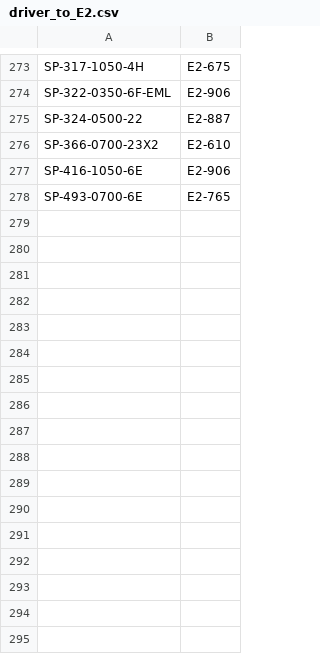
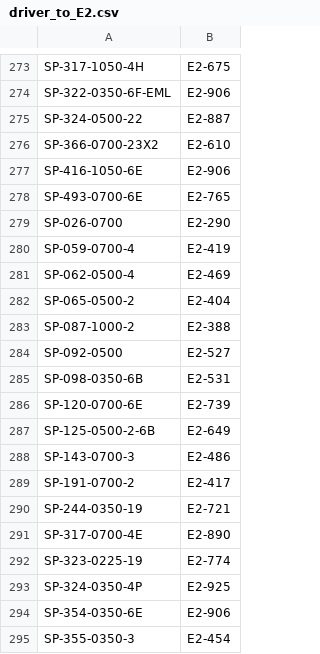
Before and after one commit to Vinladar/USAI, a CSV file: Code/supportFiles/driver_to_E2.csv, drawn as a sheet; only a part is shown, gaps mark what is left out; the diff names each change by its address in the sheet, - before the commit and + after, or states it on an @@ line.

Commit message:
updated driver to E2 file

```diff
--- a/Code/supportFiles/driver_to_E2.csv
+++ b/Code/supportFiles/driver_to_E2.csv
+row 279: SP-026-0700 | E2-290
+row 280: SP-059-0700-4 | E2-419
+row 281: SP-062-0500-4 | E2-469
+row 282: SP-065-0500-2 | E2-404
+row 283: SP-087-1000-2 | E2-388
+row 284: SP-092-0500 | E2-527
+row 285: SP-098-0350-6B | E2-531
+row 286: SP-120-0700-6E | E2-739
+row 287: SP-125-0500-2-6B | E2-649
+row 288: SP-143-0700-3 | E2-486
+row 289: SP-191-0700-2 | E2-417
+row 290: SP-244-0350-19 | E2-721
+row 291: SP-317-0700-4E | E2-890
+row 292: SP-323-0225-19 | E2-774
+row 293: SP-324-0350-4P | E2-925
+row 294: SP-354-0350-6E | E2-906
+row 295: SP-355-0350-3 | E2-454
```
Also changed, not shown: 2 other files.
